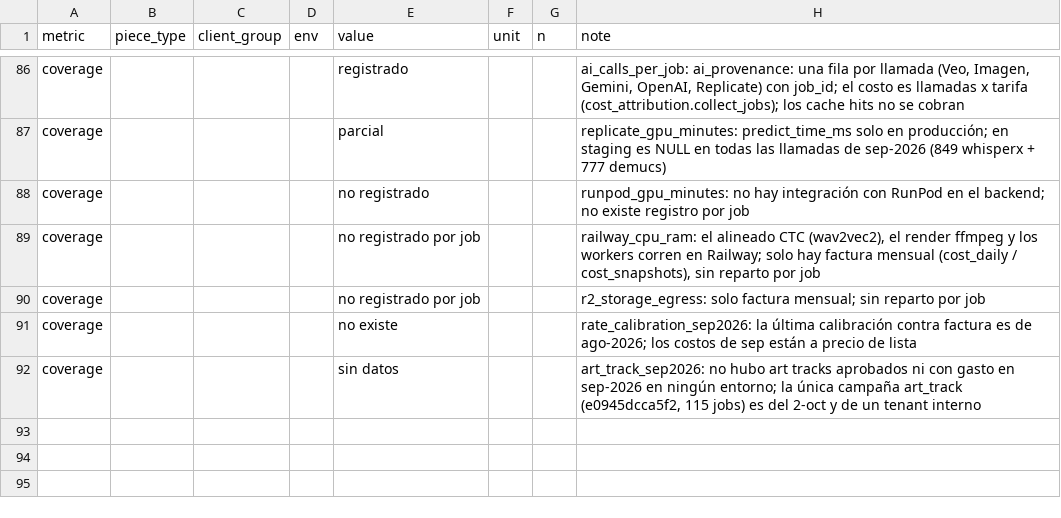
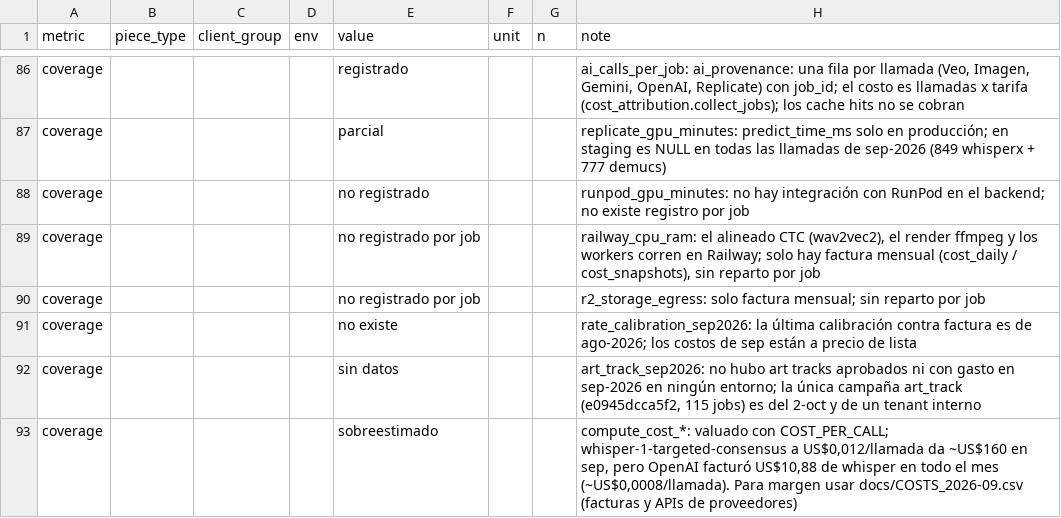
Before and after one commit to tometh22/VideoLyricsIA, a CSV file: docs/MARGIN_MEASUREMENTS_2026-09.csv, drawn as a sheet; only a part is shown, gaps mark what is left out; the diff names each change by its address in the sheet, - before the commit and + after, or states it on an @@ line.

```diff
--- a/docs/MARGIN_MEASUREMENTS_2026-09.csv
+++ b/docs/MARGIN_MEASUREMENTS_2026-09.csv
+row 93: coverage |  |  |  | sobreestimado |  |  | compute_cost_*: valuado con COST_PER_CALL; whisper-1-targeted-consensus a US$0,012/llamada da ~US$160 en sep, pero OpenAI facturó US$10,88 de whisper en todo el mes (~US$0,0008/llamada). Para margen usar docs/COSTS_2026-09.csv (facturas y APIs de proveedores)
```
Also changed, not shown: 1 other file.
